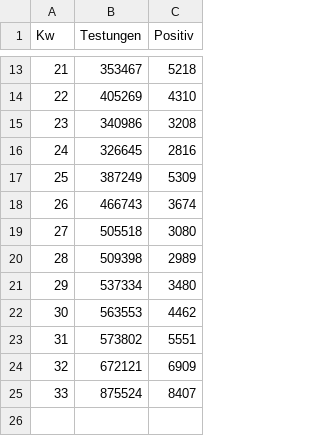
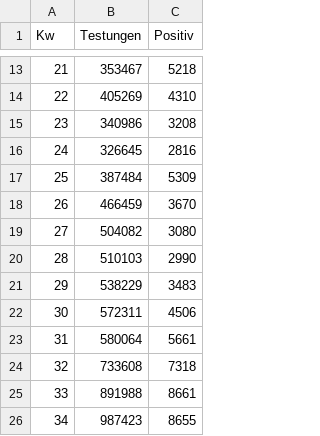
Before and after one commit to Byggvir/R-Example, a CSV file: data/rki_testungen.csv, drawn as a sheet; only a part is shown, gaps mark what is left out.

```diff
--- a/data/rki_testungen.csv
+++ b/data/rki_testungen.csv
@@ -16,10 +16,11 @@ Kw,Testungen,Positiv
 24,326645,2816
-25,387249,5309
-26,466743,3674
-27,505518,3080
-28,509398,2989
-29,537334,3480
-30,563553,4462
-31,573802,5551
-32,672121,6909
-33,875524,8407
+25,387484,5309
+26,466459,3670
+27,504082,3080
+28,510103,2990
+29,538229,3483
+30,572311,4506
+31,580064,5661
+32,733608,7318
+33,891988,8661
+34,987423,8655
```
Also changed, not shown: data/Germany.csv, data/us.csv, 11 other files.
